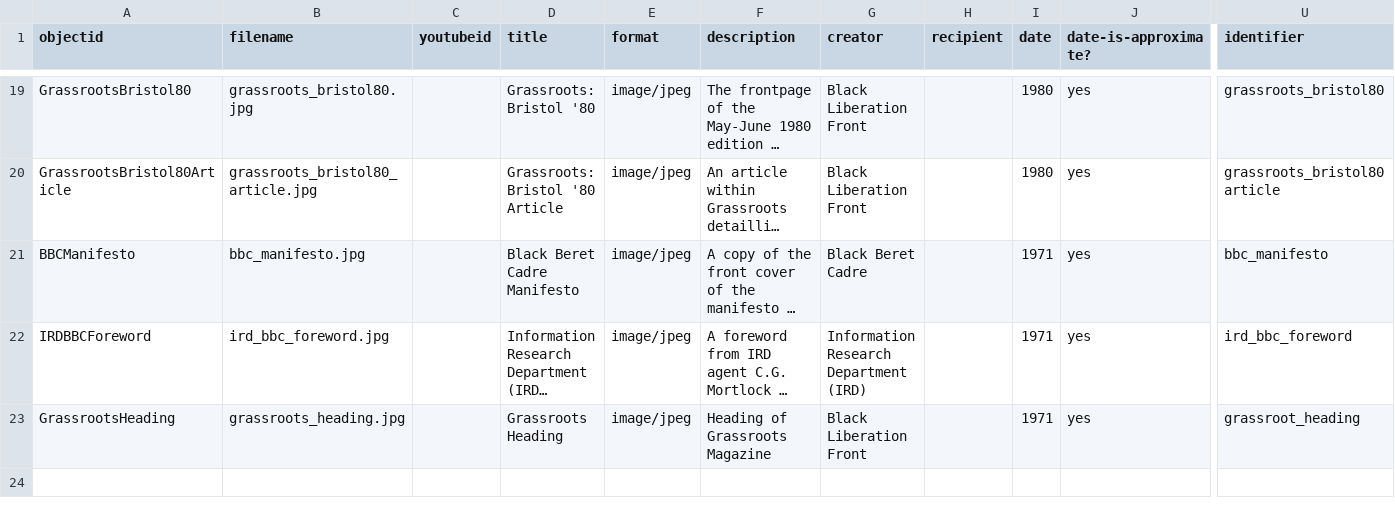
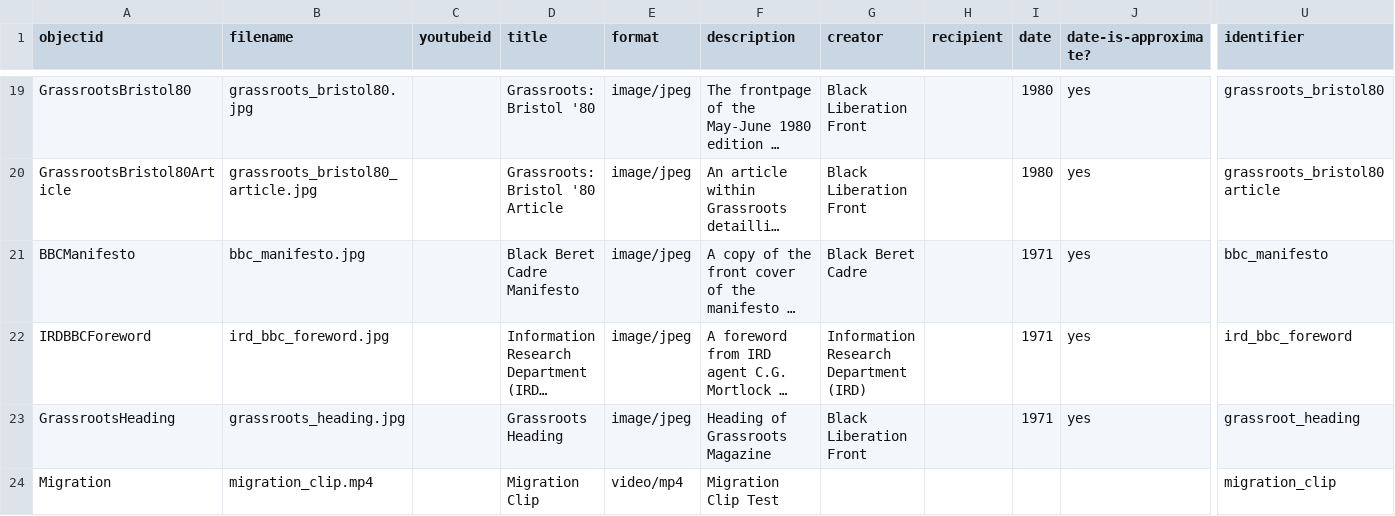
Before and after one commit to blanksonp/perryoedemo, a CSV file: _data/pezoedemo.csv, drawn as a sheet; only a part is shown, gaps mark what is left out; long unchanged cells end in …; rows hold the shown columns only; the diff names each change by its address in the sheet, - before the commit and + after, or states it on an @@ line.

```diff
--- a/_data/pezoedemo.csv
+++ b/_data/pezoedemo.csv
+row 24: Migration | migration_clip.mp4 |  | Migration Clip | video/mp4 | Migration Clip Test |  |  |  |  | migration_clip
```
Also changed, not shown: 1 other file.
